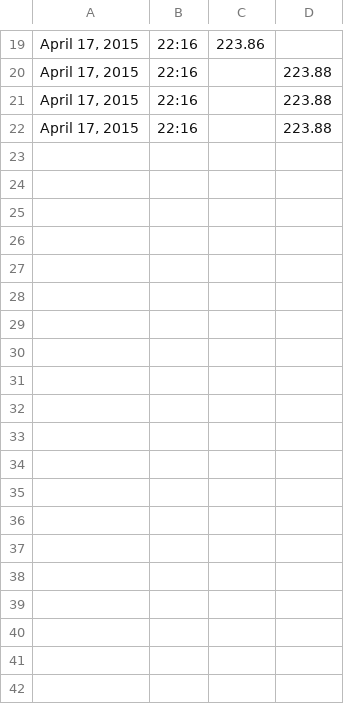
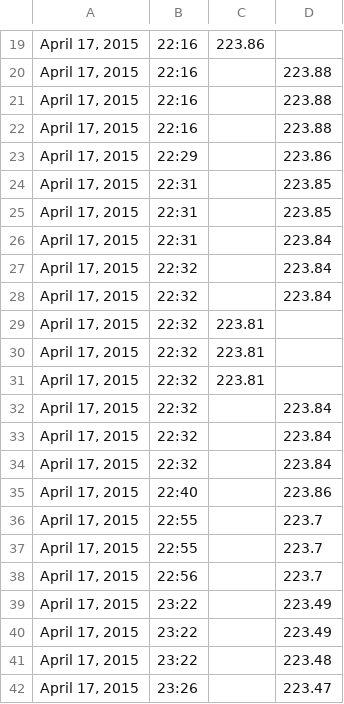
Before and after one commit to aradmand/btc, a CSV file: coinbase_exchange_logger.csv, drawn as a sheet; only a part is shown, gaps mark what is left out; the diff covers the shown part only.

```diff
--- a/coinbase_exchange_logger.csv
+++ b/coinbase_exchange_logger.csv
@@ -22 +22,21 @@
 "April 17, 2015",22:16,,223.88
+"April 17, 2015",22:29,,223.86
+"April 17, 2015",22:31,,223.85
+"April 17, 2015",22:31,,223.85
+"April 17, 2015",22:31,,223.84
+"April 17, 2015",22:32,,223.84
+"April 17, 2015",22:32,,223.84
+"April 17, 2015",22:32,223.81,
+"April 17, 2015",22:32,223.81,
+"April 17, 2015",22:32,223.81,
+"April 17, 2015",22:32,,223.84
+"April 17, 2015",22:32,,223.84
+"April 17, 2015",22:32,,223.84
+"April 17, 2015",22:40,,223.86
+"April 17, 2015",22:55,,223.7
+"April 17, 2015",22:55,,223.7
+"April 17, 2015",22:56,,223.7
+"April 17, 2015",23:22,,223.49
+"April 17, 2015",23:22,,223.49
+"April 17, 2015",23:22,,223.48
+"April 17, 2015",23:26,,223.47
```
Also changed, not shown: 25 added rows elsewhere in this file, campbx_logger.csv, 1 other file.
